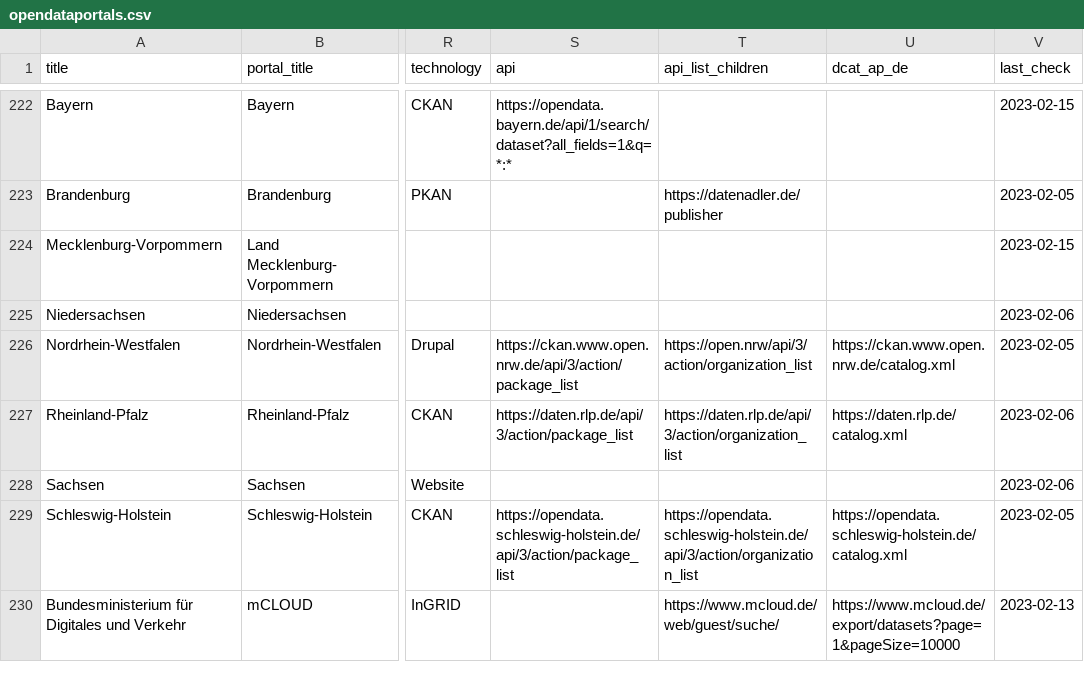
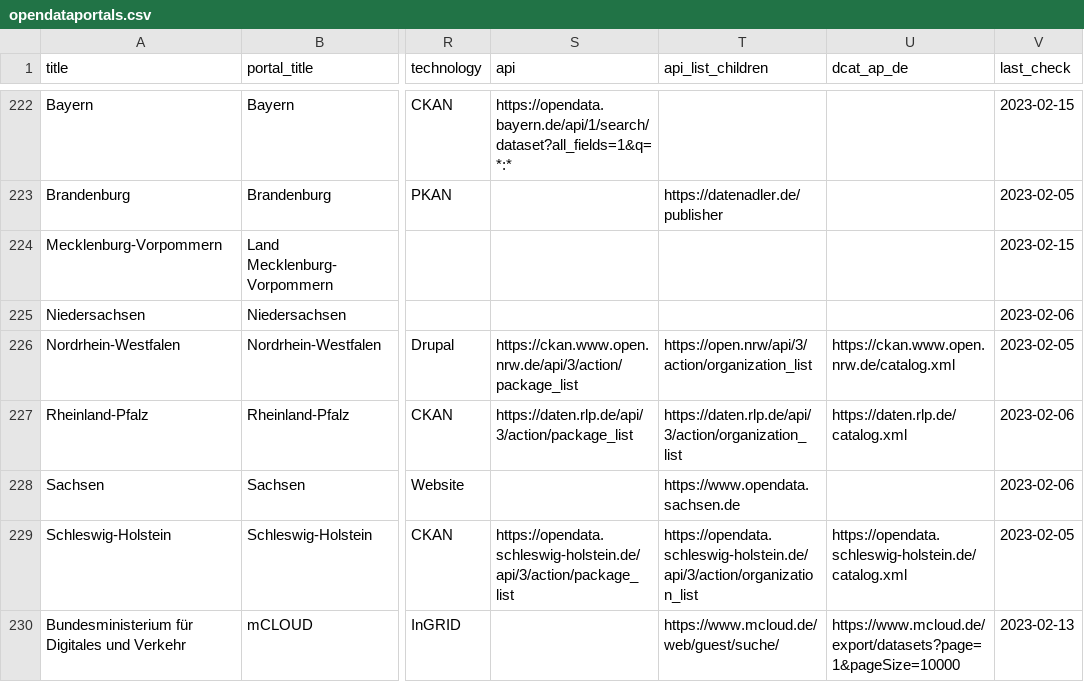
Before and after one commit to opendata-guru/govdata-monitor, a CSV file: data/opendataportals.csv, drawn as a sheet; only a part is shown, gaps mark what is left out; the diff names each change by its address in the sheet, - before the commit and + after, or states it on an @@ line.

Commit message:
count datasets in Sachsen

```diff
--- a/data/opendataportals.csv
+++ b/data/opendataportals.csv
-T228 (api_list_children): (empty)
+T228 (api_list_children): https://www.opendata.sachsen.de
```
Also changed, not shown: 3 other files.
